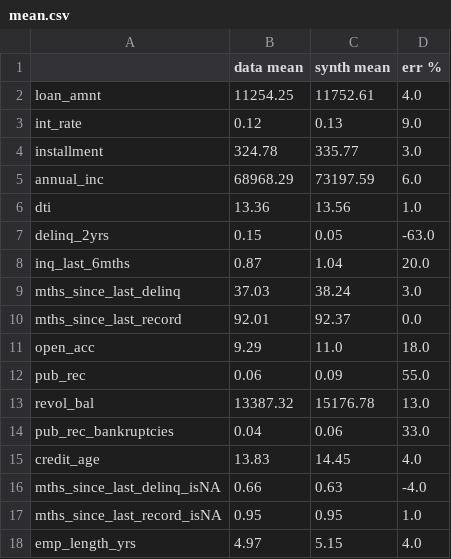
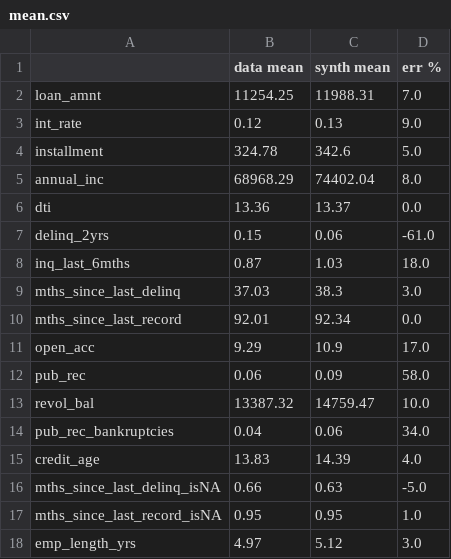
Before and after one commit to ekrim/glow, a CSV file: mean.csv, drawn as a sheet.

```diff
--- a/mean.csv
+++ b/mean.csv
@@ -1,18 +1,18 @@
 ,data mean,synth mean,err %
-loan_amnt,11254.25,11752.61,4.0
+loan_amnt,11254.25,11988.31,7.0
 int_rate,0.12,0.13,9.0
-installment,324.78,335.77,3.0
-annual_inc,68968.29,73197.59,6.0
-dti,13.36,13.56,1.0
-delinq_2yrs,0.15,0.05,-63.0
-inq_last_6mths,0.87,1.04,20.0
-mths_since_last_delinq,37.03,38.24,3.0
-mths_since_last_record,92.01,92.37,0.0
-open_acc,9.29,11.0,18.0
-pub_rec,0.06,0.09,55.0
-revol_bal,13387.32,15176.78,13.0
-pub_rec_bankruptcies,0.04,0.06,33.0
-credit_age,13.83,14.45,4.0
-mths_since_last_delinq_isNA,0.66,0.63,-4.0
+installment,324.78,342.6,5.0
+annual_inc,68968.29,74402.04,8.0
+dti,13.36,13.37,0.0
+delinq_2yrs,0.15,0.06,-61.0
+inq_last_6mths,0.87,1.03,18.0
+mths_since_last_delinq,37.03,38.3,3.0
+mths_since_last_record,92.01,92.34,0.0
+open_acc,9.29,10.9,17.0
+pub_rec,0.06,0.09,58.0
+revol_bal,13387.32,14759.47,10.0
+pub_rec_bankruptcies,0.04,0.06,34.0
+credit_age,13.83,14.39,4.0
+mths_since_last_delinq_isNA,0.66,0.63,-5.0
 mths_since_last_record_isNA,0.95,0.95,1.0
-emp_length_yrs,4.97,5.15,4.0
+emp_length_yrs,4.97,5.12,3.0
```
Also changed, not shown: improvement_plan.csv, installment.csv, 8 other files.
